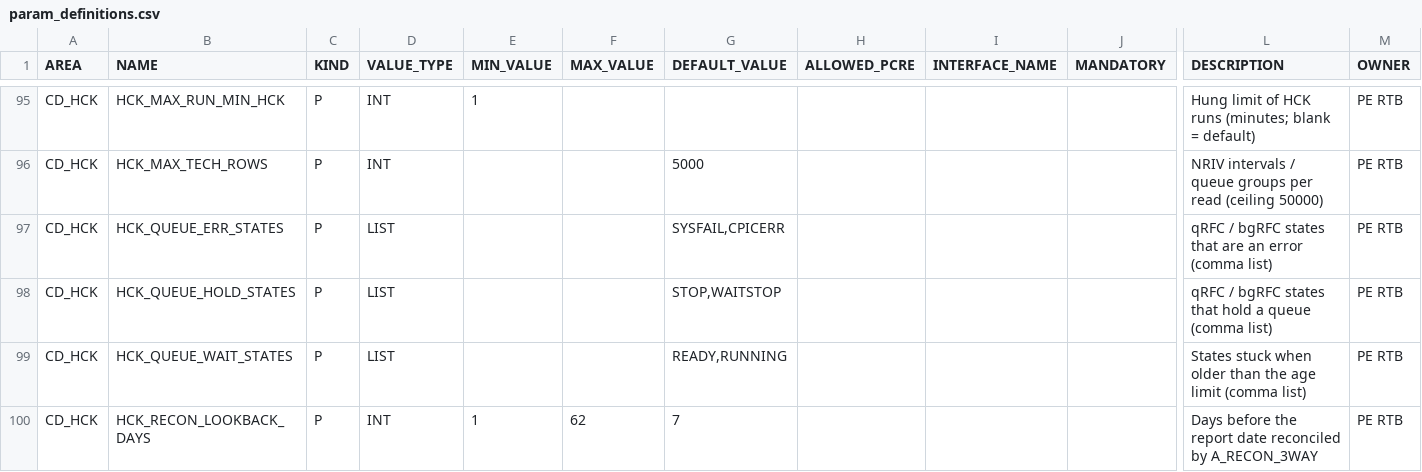
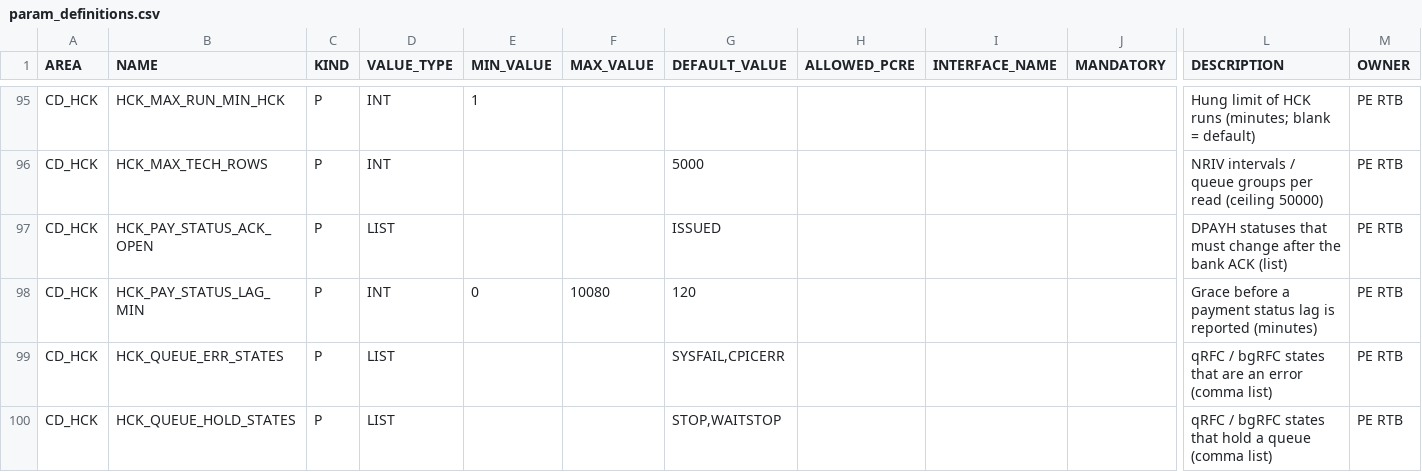
Before and after one commit to jaideep247/bai, a CSV file: ops-suite/config/param_definitions.csv, drawn as a sheet; only a part is shown, gaps mark what is left out; the shorter side is filled out with more unchanged rows; rows hold the shown columns only; the diff names each change by its address in the sheet, - before the commit and + after, or states it on an @@ line.

```diff
--- a/ops-suite/config/param_definitions.csv
+++ b/ops-suite/config/param_definitions.csv
+row 97: CD_HCK | HCK_PAY_STATUS_ACK_OPEN | P | LIST |  |  | ISSUED |  |  |  | DPAYH statuses that must change after the bank ACK (list) | PE RTB
+row 98: CD_HCK | HCK_PAY_STATUS_LAG_MIN | P | INT | 0 | 10080 | 120 |  |  |  | Grace before a payment status lag is reported (minutes) | PE RTB
```
Also changed, not shown: ops-suite/docs/Coverage_Run_Register.csv, 17 other files.
